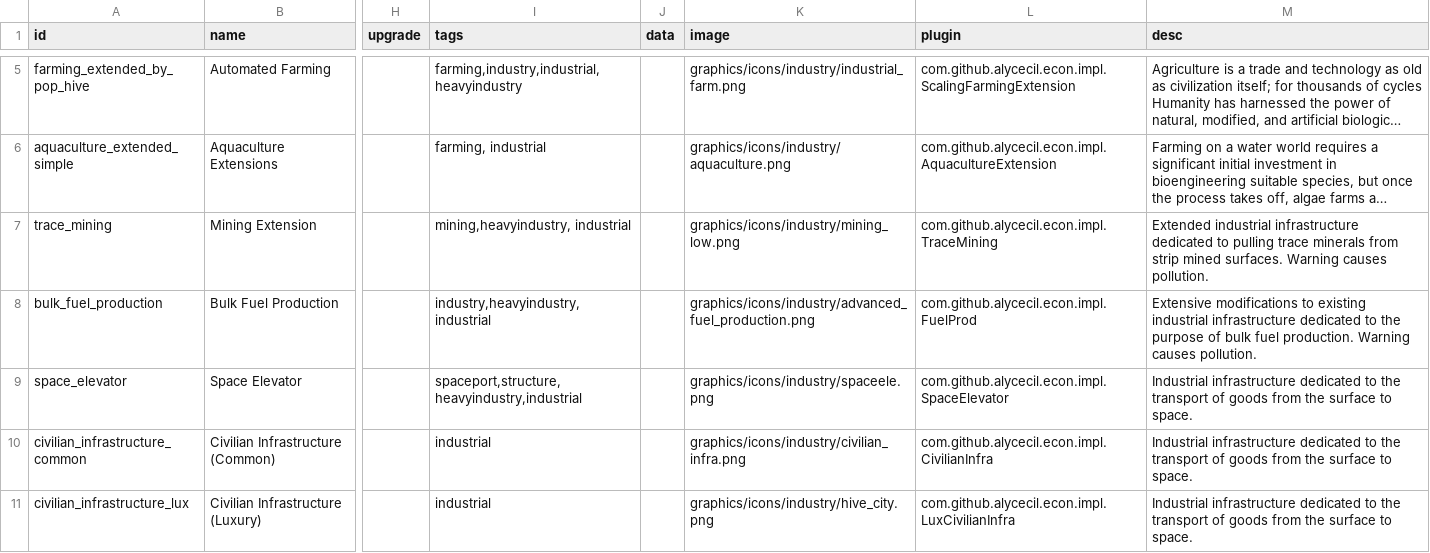
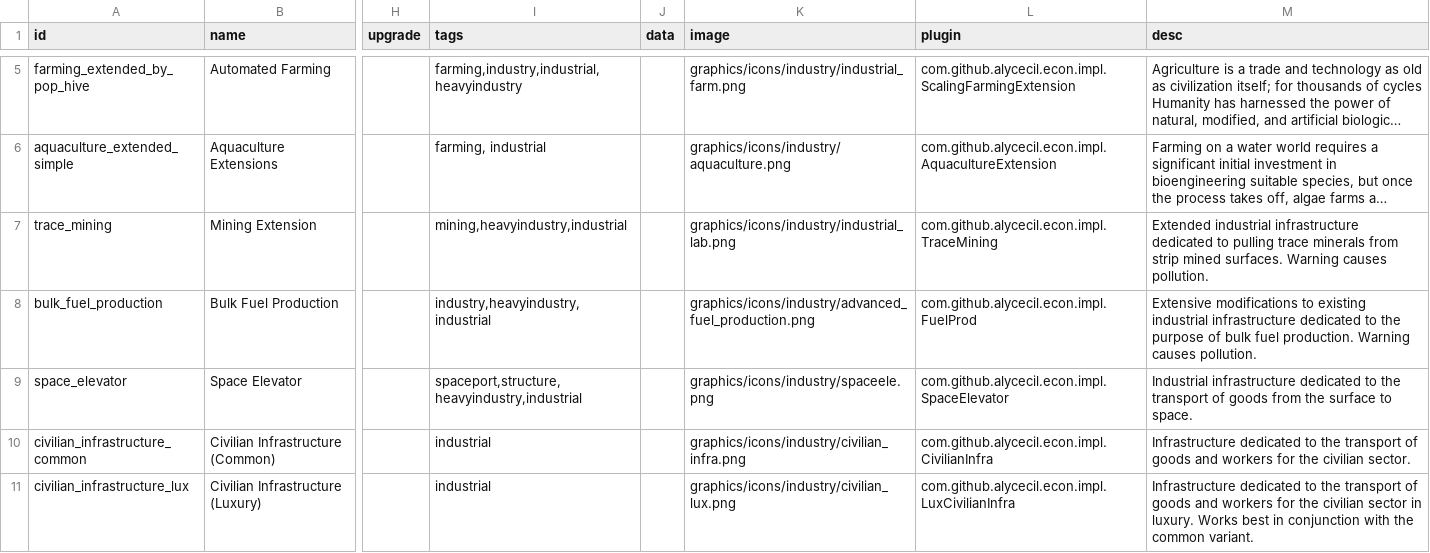
Before and after one commit to alycecil/StarSectorIndustry, a CSV file: data/campaign/industries.csv, drawn as a sheet; only a part is shown, gaps mark what is left out; long unchanged cells end in …; the diff covers the shown part only; the diff names each change by its address in the sheet, - before the commit and + after, or states it on an @@ line.

```diff
--- a/data/campaign/industries.csv
+++ b/data/campaign/industries.csv
-I7 (tags): mining,heavyindustry, industrial
+I7 (tags): mining,heavyindustry,industrial
-K7 (image): graphics/icons/industry/mining_low.png
+K7 (image): graphics/icons/industry/industrial_lab.png
-M10 (desc): Industrial infrastructure dedicated to the transport of goods from the surface to space.
+M10 (desc): Infrastructure dedicated to the transport of goods and workers for the civilian sector.
-K11 (image): graphics/icons/industry/hive_city.png
+K11 (image): graphics/icons/industry/civilian_lux.png
-M11 (desc): Industrial infrastructure dedicated to the transport of goods from the surface to space.
+M11 (desc): Infrastructure dedicated to the transport of goods and workers for the civilian sector in luxury. Works best in conjunction with the common variant.
```
Also changed, not shown: 3 added rows and 1 edited cell elsewhere in this file, 16 other files.
